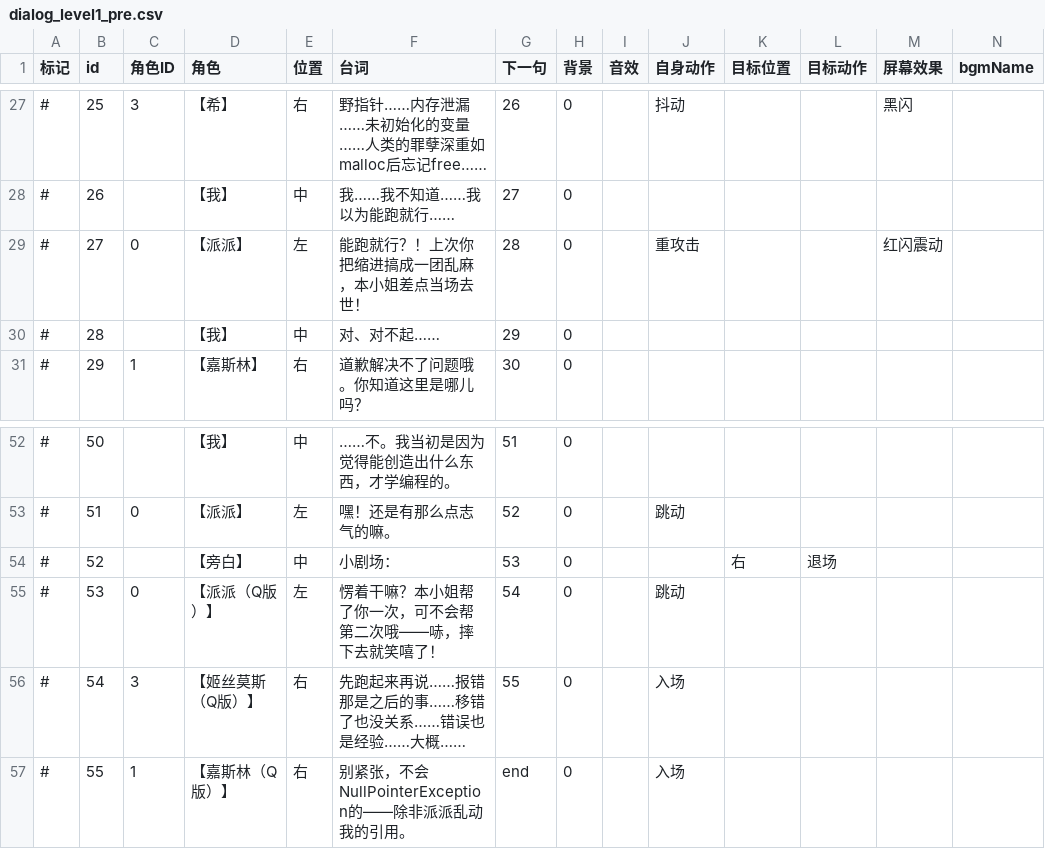
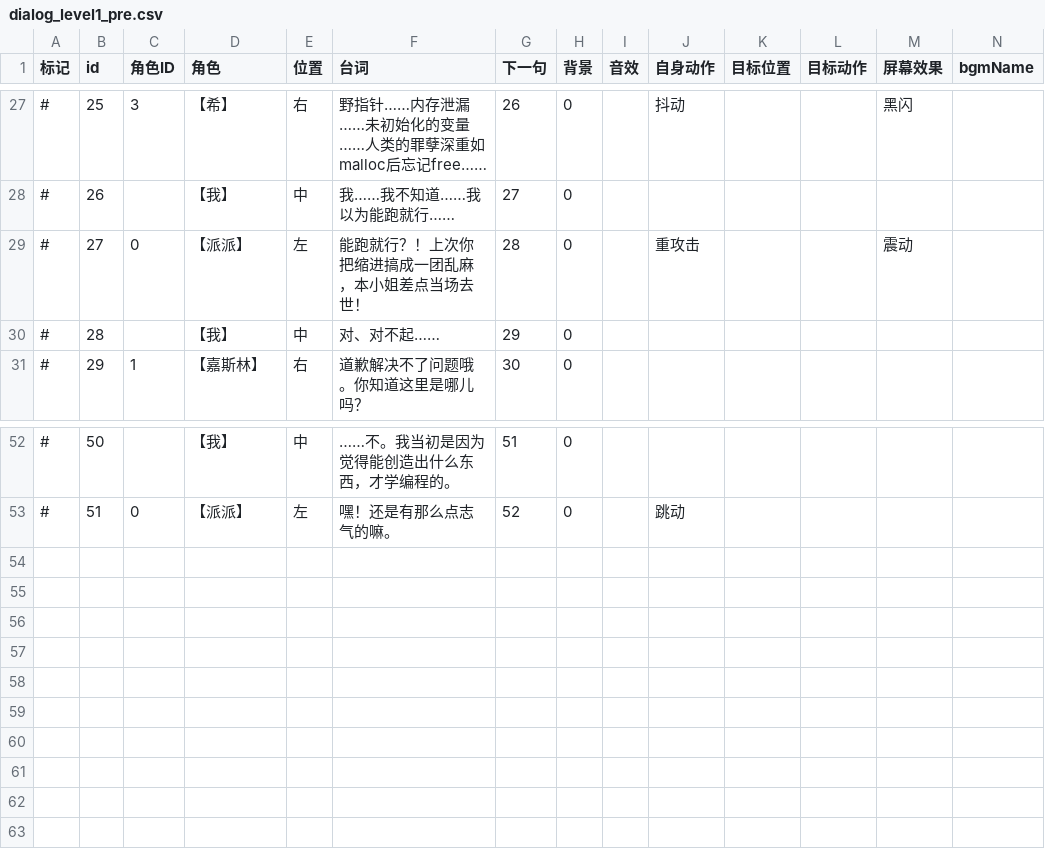
Before and after one commit to Thelia-Lzr/BoomJam26, a CSV file: Assets/Resource/Dialog/dialog_level1_pre.csv, drawn as a sheet; only a part is shown, gaps mark what is left out.

```diff
--- a/Assets/Resource/Dialog/dialog_level1_pre.csv
+++ b/Assets/Resource/Dialog/dialog_level1_pre.csv
@@ -28,3 +28,3 @@
 "#","26","","【我】","中","我……我不知道……我以为能跑就行……","27","0","","","","","",""
-"#","27","0","【派派】","左","能跑就行？！上次你把缩进搞成一团乱麻，本小姐差点当场去世！","28","0","","重攻击","","","红闪震动",""
+"#","27","0","【派派】","左","能跑就行？！上次你把缩进搞成一团乱麻，本小姐差点当场去世！","28","0","","重攻击","","","震动",""
 "#","28","","【我】","中","对、对不起……","29","0","","","","","",""
@@ -53,5 +53 @@
 "#","51","0","【派派】","左","嘿！还是有那么点志气的嘛。","52","0","","跳动","","","",""
-"#","52","","【旁白】","中","小剧场：","53","0","","","右","退场","",""
-"#","53","0","【派派（Q版）】","左","愣着干嘛？本小姐帮了你一次，可不会帮第二次哦——哧，摔下去就笑嘻了！","54","0","","跳动","","","",""
-"#","54","3","【姬丝莫斯（Q版）】","右","先跑起来再说……报错那是之后的事……移错了也没关系……错误也是经验……大概……","55","0","","入场","","","",""
-"#","55","1","【嘉斯林（Q版）】","右","别紧张，不会NullPointerException的——除非派派乱动我的引用。","end","0","","入场","","","",""
```
Also changed, not shown: Assets/Resource/Dialog/dialog_level3_post.csv, Assets/Resource/Dialog/dialog_level3_pre.csv, 9 other files.
